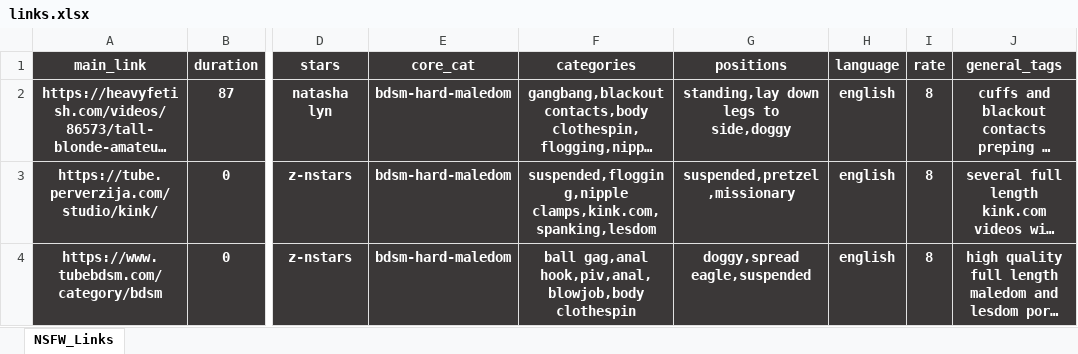
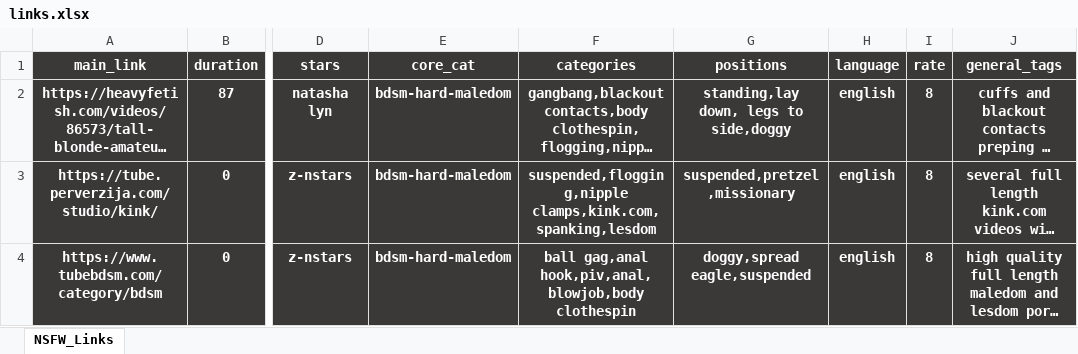
Before and after one commit to winnercoco/linkboardv2, an Excel workbook: data/links.xlsx, sheet NSFW_Links, drawn as a sheet; only a part is shown, gaps mark what is left out; long unchanged cells end in …; values as stored, in another font and other column widths than the file's, no borders; conditional formats not drawn; the diff names each change by its address in the sheet, - before the commit and + after, or states it on an @@ line.

```diff
--- a/data/links.xlsx (sheet NSFW_Links)
+++ b/data/links.xlsx (sheet NSFW_Links)
-G2 (positions): standing,lay down legs to side,doggy
+G2 (positions): standing,lay down, legs to side,doggy
```
Also changed, not shown: 1 other file.
